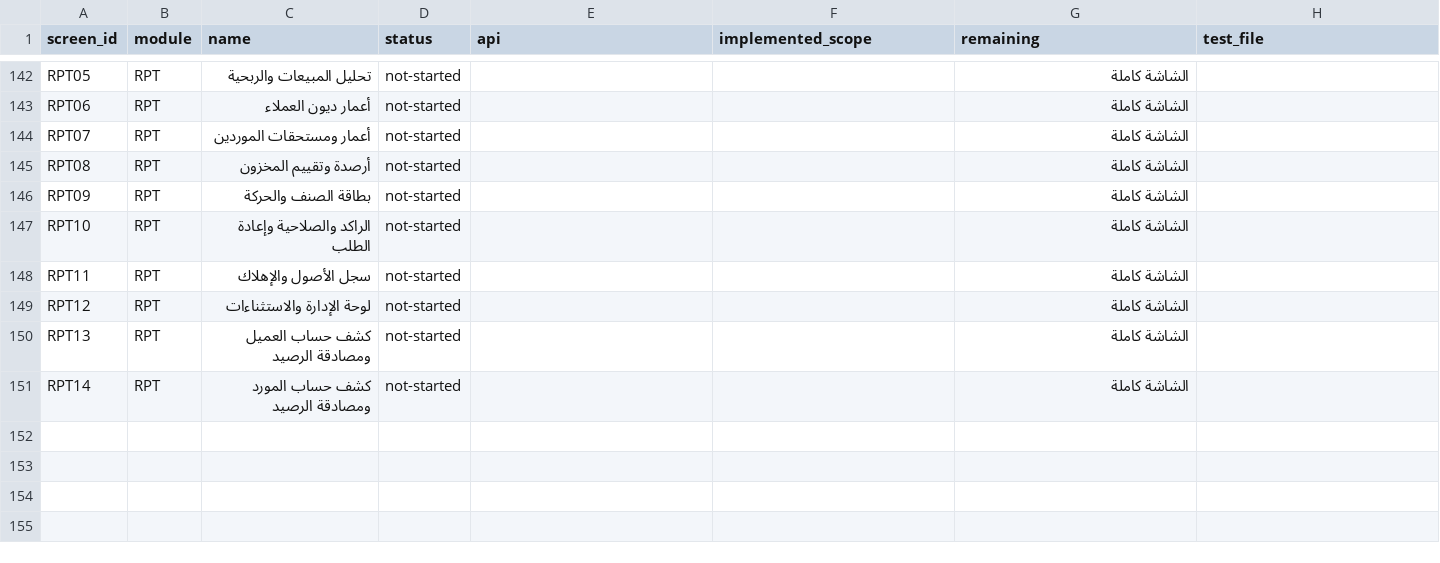
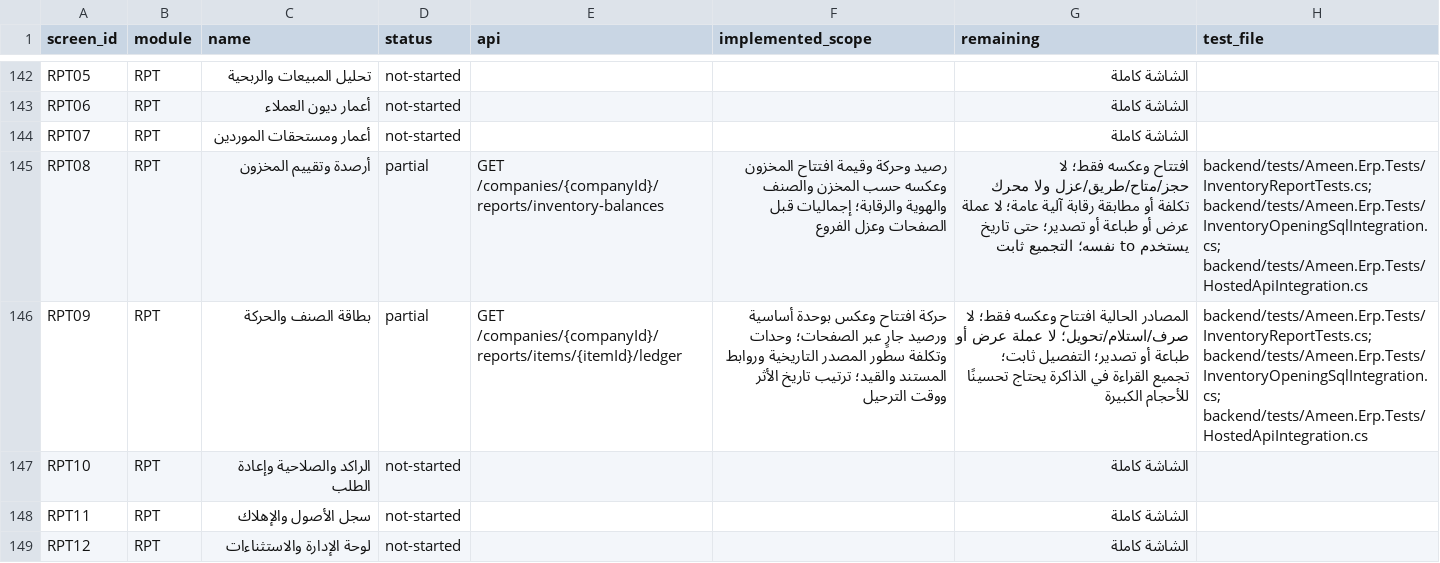
Before and after one commit to ameenalqershi/ameen-erp, a CSV file: docs/backend/screens-implementation.csv, drawn as a sheet; only a part is shown, gaps mark what is left out; the shorter side is filled out with more unchanged rows.

```diff
--- a/docs/backend/screens-implementation.csv
+++ b/docs/backend/screens-implementation.csv
@@ -144,4 +144,4 @@ RPT06,RPT,أعمار ديون العملاء,not-started,,,الشاشة كامل
 RPT07,RPT,أعمار ومستحقات الموردين,not-started,,,الشاشة كاملة,
-RPT08,RPT,أرصدة وتقييم المخزون,not-started,,,الشاشة كاملة,
-RPT09,RPT,بطاقة الصنف والحركة,not-started,,,الشاشة كاملة,
+RPT08,RPT,أرصدة وتقييم المخزون,partial,GET /companies/{companyId}/reports/inventory-balances,رصيد وحركة وقيمة افتتاح المخزون وعكسه حسب المخزن والصنف والهوية والرقابة؛ إجماليات قبل الصفحات وعزل الفروع,افتتاح وعكسه فقط؛ لا حجز/متاح/طريق/عزل ولا محرك تكلفة أو مطابقة رقابة آلية عامة؛ لا عملة عرض أو طباعة أو تصدير؛ حتى تاريخ يستخدم to نفسه؛ التجميع ثابت,backend/tests/Ameen.Erp.Tests/InventoryReportTests.cs; backend/tests/Ameen.Erp.Tests/InventoryOpeningSqlIntegration.cs; backend/tests/Ameen.Erp.Tests/HostedApiIntegration.cs
+RPT09,RPT,بطاقة الصنف والحركة,partial,GET /companies/{companyId}/reports/items/{itemId}/ledger,حركة افتتاح وعكس بوحدة أساسية ورصيد جارٍ عبر الصفحات؛ وحدات وتكلفة سطور المصدر التاريخية وروابط المستند والقيد؛ ترتيب تاريخ الأثر ووقت الترحيل,المصادر الحالية افتتاح وعكسه فقط؛ لا صرف/استلام/تحويل؛ لا عملة عرض أو طباعة أو تصدير؛ التفصيل ثابت؛ تجميع القراءة في الذاكرة يحتاج تحسينًا للأحجام الكبيرة,backend/tests/Ameen.Erp.Tests/InventoryReportTests.cs; backend/tests/Ameen.Erp.Tests/InventoryOpeningSqlIntegration.cs; backend/tests/Ameen.Erp.Tests/HostedApiIntegration.cs
 RPT10,RPT,الراكد والصلاحية وإعادة الطلب,not-started,,,الشاشة كاملة,
```
Also changed, not shown: docs/backend/fields-implementation.csv, 23 other files.
